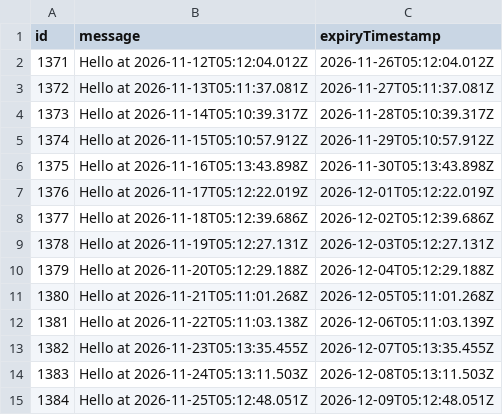
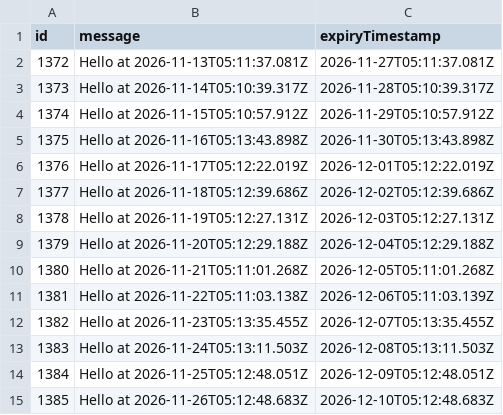
Before and after one commit to karlhorky/github-actions-database-persistence, a CSV file: data/persisted-to-git/database.csv, drawn as a sheet.

```diff
--- a/data/persisted-to-git/database.csv
+++ b/data/persisted-to-git/database.csv
@@ -1,3 +1,2 @@
 id,message,expiryTimestamp
-1371,Hello at 2026-11-12T05:12:04.012Z,2026-11-26T05:12:04.012Z
 1372,Hello at 2026-11-13T05:11:37.081Z,2026-11-27T05:11:37.081Z
@@ -15 +14,2 @@ id,message,expiryTimestamp
 1384,Hello at 2026-11-25T05:12:48.051Z,2026-12-09T05:12:48.051Z
+1385,Hello at 2026-11-26T05:12:48.683Z,2026-12-10T05:12:48.683Z
```
